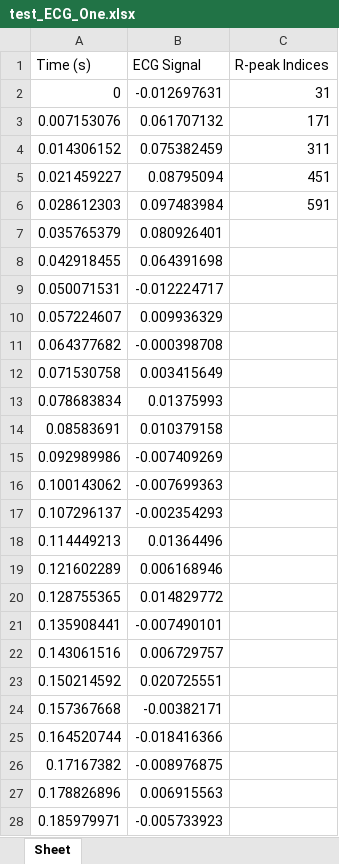
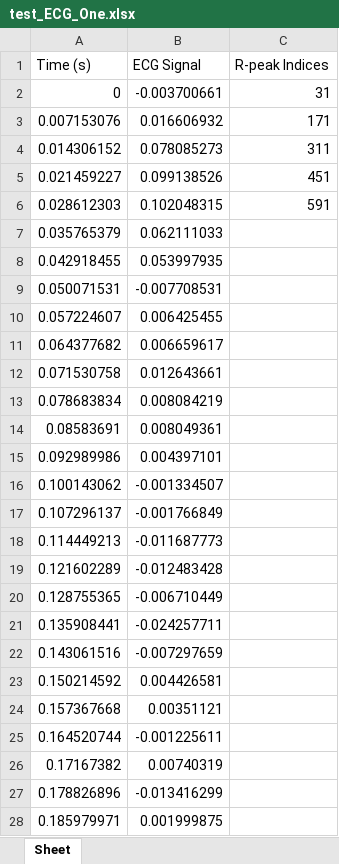
Before and after one commit to Mariizero/marianaproject, an Excel workbook: test_ECG_One.xlsx, sheet Sheet, drawn as a sheet; only a part is shown; values as stored, in another font and other column widths than the file's, no borders; the diff covers the shown part only; the diff names each change by its address in the sheet, - before the commit and + after, or states it on an @@ line.

```diff
--- a/test_ECG_One.xlsx (sheet Sheet)
+++ b/test_ECG_One.xlsx (sheet Sheet)
-B2 (ECG Signal): -0.012697631
+B2 (ECG Signal): -0.003700661
-B3 (ECG Signal): 0.061707132
+B3 (ECG Signal): 0.016606932
-B4 (ECG Signal): 0.075382459
+B4 (ECG Signal): 0.078085273
-B5 (ECG Signal): 0.08795094
+B5 (ECG Signal): 0.099138526
-B6 (ECG Signal): 0.097483984
+B6 (ECG Signal): 0.102048315
-B7 (ECG Signal): 0.080926401
+B7 (ECG Signal): 0.062111033
-B8 (ECG Signal): 0.064391698
+B8 (ECG Signal): 0.053997935
-B9 (ECG Signal): -0.012224717
+B9 (ECG Signal): -0.007708531
-B10 (ECG Signal): 0.009936329
+B10 (ECG Signal): 0.006425455
-B11 (ECG Signal): -0.000398708
+B11 (ECG Signal): 0.006659617
-B12 (ECG Signal): 0.003415649
+B12 (ECG Signal): 0.012643661
-B13 (ECG Signal): 0.01375993
+B13 (ECG Signal): 0.008084219
-B14 (ECG Signal): 0.010379158
+B14 (ECG Signal): 0.008049361
-B15 (ECG Signal): -0.007409269
+B15 (ECG Signal): 0.004397101
-B16 (ECG Signal): -0.007699363
+B16 (ECG Signal): -0.001334507
-B17 (ECG Signal): -0.002354293
+B17 (ECG Signal): -0.001766849
-B18 (ECG Signal): 0.01364496
+B18 (ECG Signal): -0.011687773
-B19 (ECG Signal): 0.006168946
+B19 (ECG Signal): -0.012483428
-B20 (ECG Signal): 0.014829772
+B20 (ECG Signal): -0.006710449
-B21 (ECG Signal): -0.007490101
+B21 (ECG Signal): -0.024257711
-B22 (ECG Signal): 0.006729757
+B22 (ECG Signal): -0.007297659
-B23 (ECG Signal): 0.020725551
+B23 (ECG Signal): 0.004426581
-B24 (ECG Signal): -0.00382171
+B24 (ECG Signal): 0.00351121
-B25 (ECG Signal): -0.018416366
+B25 (ECG Signal): -0.001225611
-B26 (ECG Signal): -0.008976875
+B26 (ECG Signal): 0.00740319
-B27 (ECG Signal): 0.006915563
+B27 (ECG Signal): -0.013416299
-B28 (ECG Signal): -0.005733923
+B28 (ECG Signal): 0.001999875
```
Also changed, not shown: 673 edited cells elsewhere in this sheet, 5 other files.
